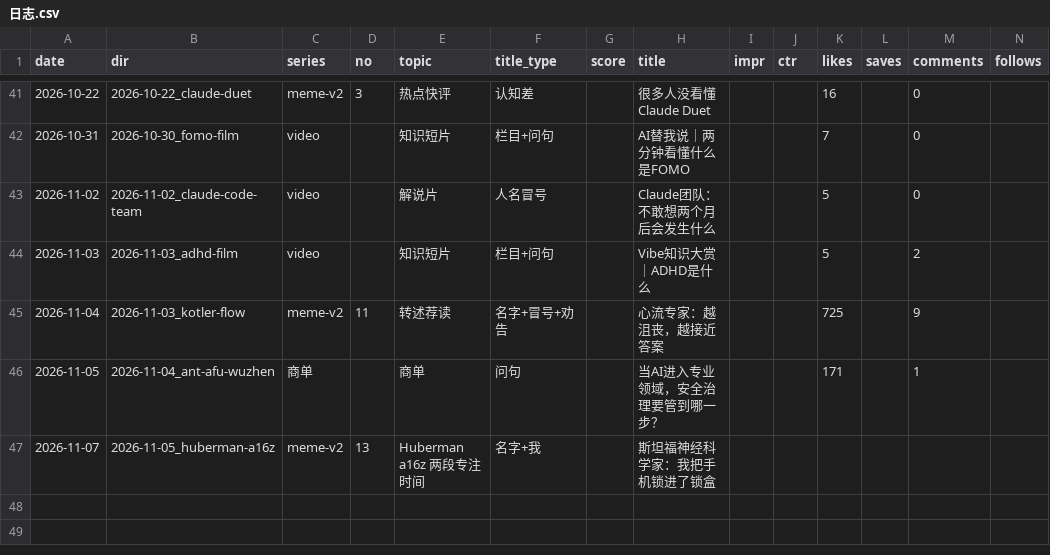
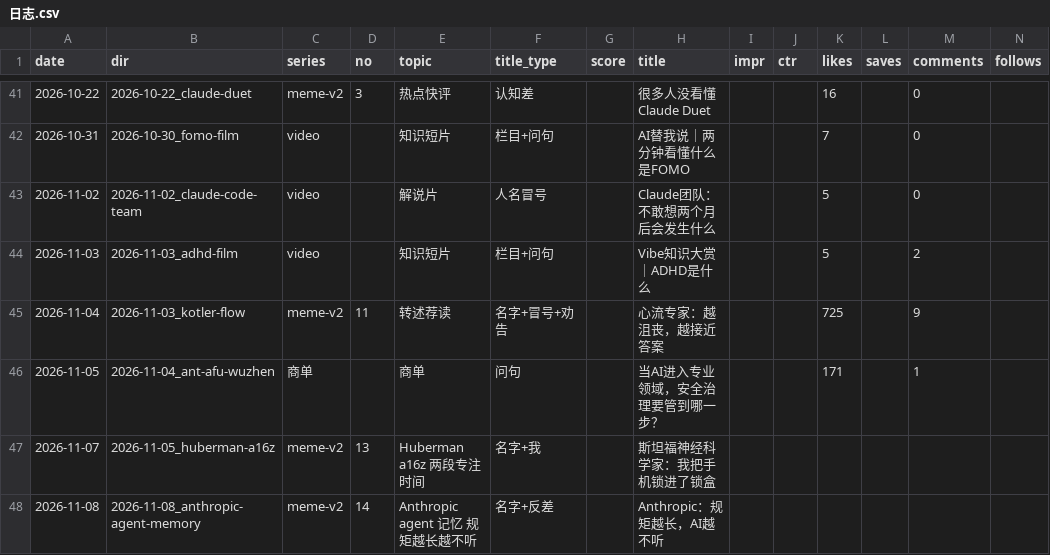
Before and after one commit to ddddddjx/youtube-xhs, a CSV file: 账号/日志.csv, drawn as a sheet; only a part is shown, gaps mark what is left out; rows hold the shown columns only; the diff names each change by its address in the sheet, - before the commit and + after, or states it on an @@ line.

```diff
--- a/账号/日志.csv
+++ b/账号/日志.csv
+row 48: 2026-11-08 | 2026-11-08_anthropic-agent-memory | meme-v2 | 14 | Anthropic agent 记忆 规矩越长越不听 | 名字+反差 |  | Anthropic：规矩越长，AI越不听
```
Also changed, not shown: 24 other files.
